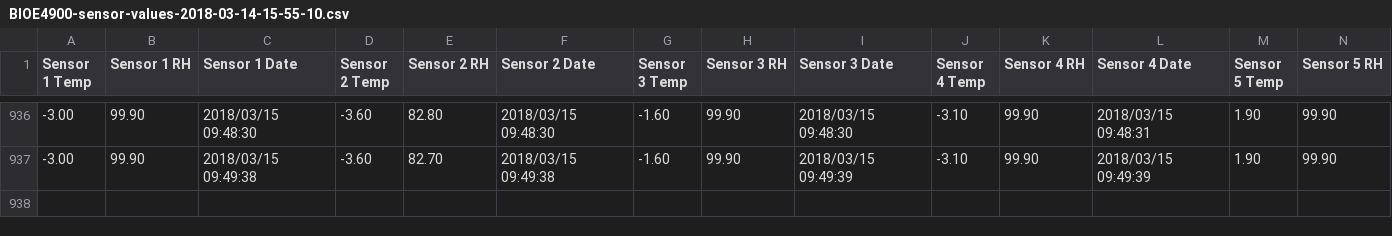
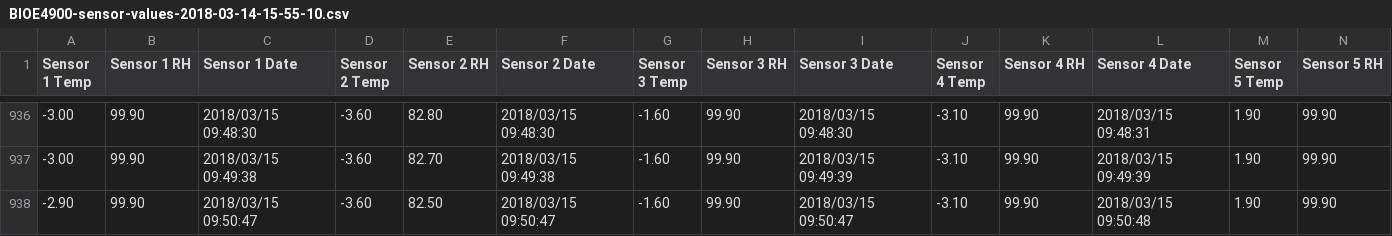
Before and after one commit to BIOE4900github/BIOE4900github, a CSV file: BIOE4900-sensor-values-2018-03-14-15-55-10.csv, drawn as a sheet; only a part is shown, gaps mark what is left out; rows hold the shown columns only; the diff names each change by its address in the sheet, - before the commit and + after, or states it on an @@ line.

Commit message:
committed2018-03-15-09-50-52

```diff
--- a/BIOE4900-sensor-values-2018-03-14-15-55-10.csv
+++ b/BIOE4900-sensor-values-2018-03-14-15-55-10.csv
+row 938: -2.90 | 99.90 | 2018/03/15 09:50:47 | -3.60 | 82.50 | 2018/03/15 09:50:47 | -1.60 | 99.90 | 2018/03/15 09:50:47 | -3.10 | 99.90 | 2018/03/15 09:50:48 | 1.90 | 99.90
```
